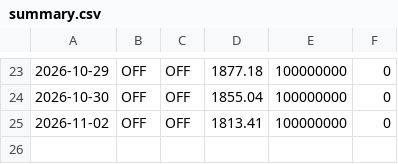
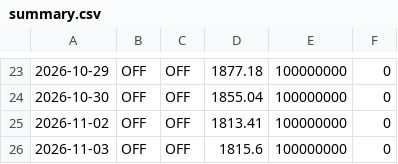
Before and after one commit to thanhtu151/trade, a CSV file: paper_logs/summary.csv, drawn as a sheet; only a part is shown, gaps mark what is left out; the diff names each change by its address in the sheet, - before the commit and + after, or states it on an @@ line.

Commit message:
paper-state: 2026-11-03 run 41674131100

```diff
--- a/paper_logs/summary.csv
+++ b/paper_logs/summary.csv
+row 26: 2026-11-03 | OFF | OFF | 1815.6 | 100000000 | 0
```
Also changed, not shown: 3 other files.
